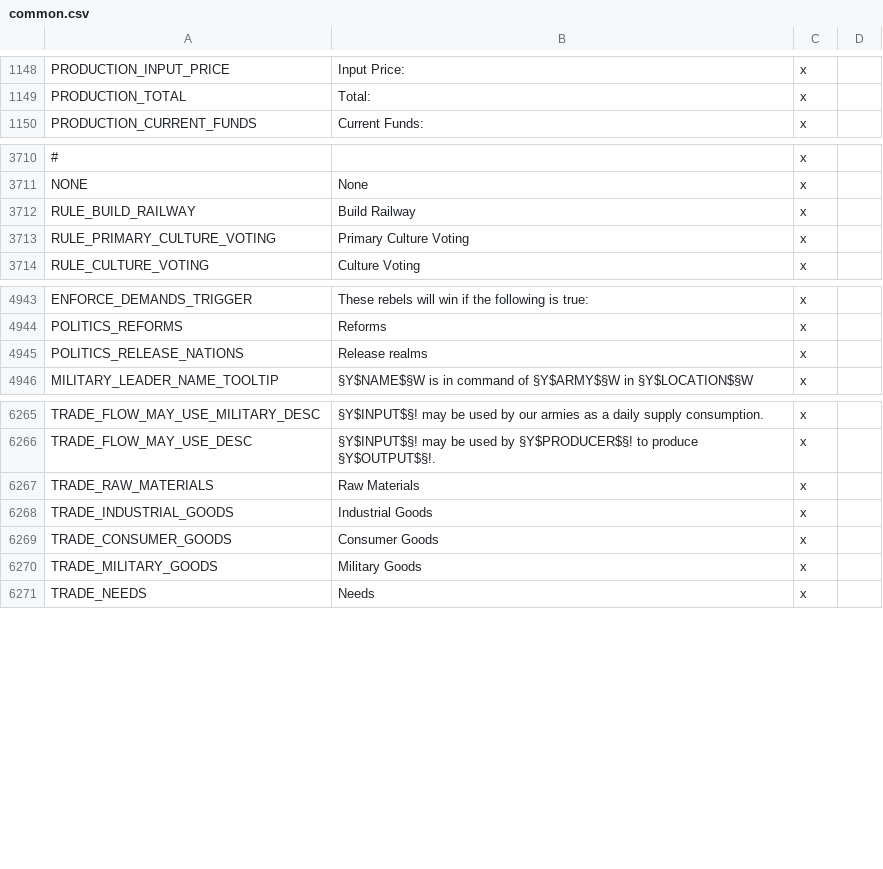
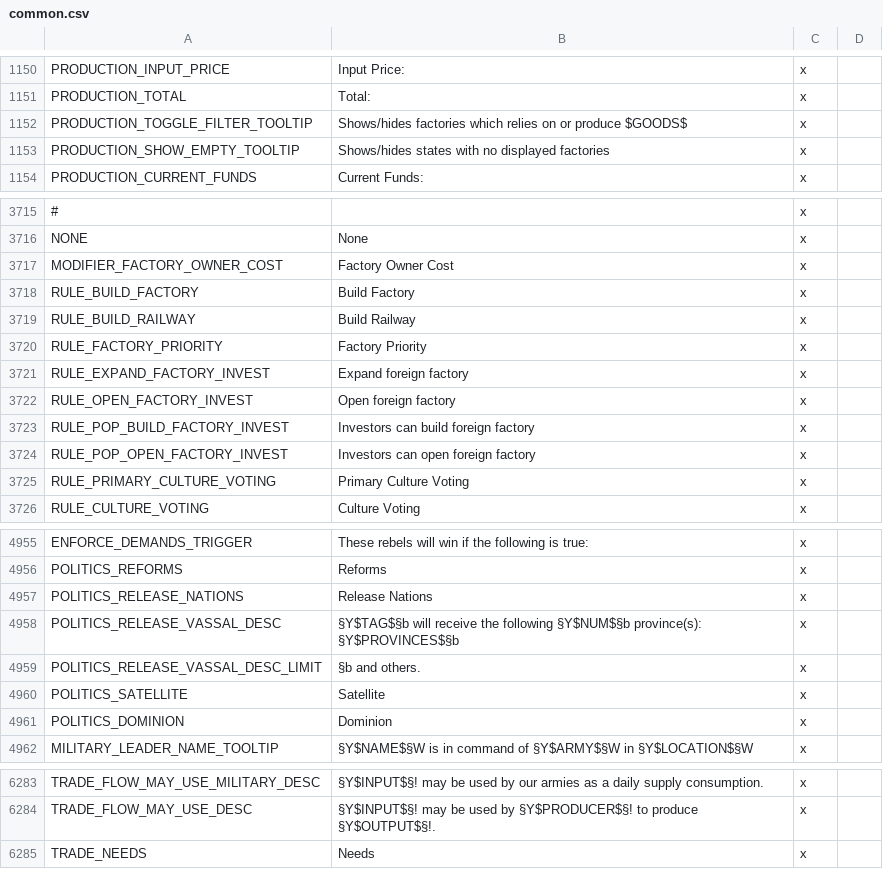
Before and after one commit to s-williams/Victoria-2-X, a CSV file: localisation/common.csv, drawn as a sheet; only a part is shown, gaps mark what is left out; removed rows and columns are numbered as before the commit, all else as after; the diff covers the shown part only; the diff names each change by its address in the sheet, - before the commit and + after, or states it on an @@ line.

```diff
--- a/localisation/common.csv
+++ b/localisation/common.csv
+row 1152: PRODUCTION_TOGGLE_FILTER_TOOLTIP | Shows/hides factories which relies on or produce $GOODS$ | x
+row 1153: PRODUCTION_SHOW_EMPTY_TOOLTIP | Shows/hides states with no displayed factories | x
+row 3717: MODIFIER_FACTORY_OWNER_COST | Factory Owner Cost | x
+row 3718: RULE_BUILD_FACTORY | Build Factory | x
+row 3720: RULE_FACTORY_PRIORITY | Factory Priority | x
+row 3721: RULE_EXPAND_FACTORY_INVEST | Expand foreign factory | x
+row 3722: RULE_OPEN_FACTORY_INVEST | Open foreign factory | x
+row 3723: RULE_POP_BUILD_FACTORY_INVEST | Investors can build foreign factory | x
+row 3724: RULE_POP_OPEN_FACTORY_INVEST | Investors can open foreign factory | x
-B4957: Release realms
+B4957: Release Nations
+row 4958: POLITICS_RELEASE_VASSAL_DESC | §Y$TAG$§b will receive the following §Y$NUM$§b province(s): §Y$PROVINCES$§b | x
+row 4959: POLITICS_RELEASE_VASSAL_DESC_LIMIT | §b and others. | x
+row 4960: POLITICS_SATELLITE | Satellite | x
+row 4961: POLITICS_DOMINION | Dominion | x
-row 6267: TRADE_RAW_MATERIALS | Raw Materials | x
-row 6268: TRADE_INDUSTRIAL_GOODS | Industrial Goods | x
-row 6269: TRADE_CONSUMER_GOODS | Consumer Goods | x
-row 6270: TRADE_MILITARY_GOODS | Military Goods | x
```
Also changed, not shown: 5 added rows elsewhere in this file, localisation/politics.csv, 2 other files.
